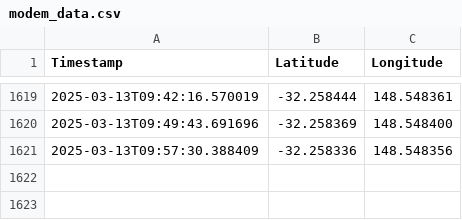
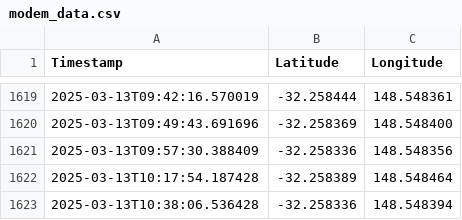
Before and after one commit to nelmzy/GPS-MAP, a CSV file: modem_data.csv, drawn as a sheet; only a part is shown, gaps mark what is left out.

```diff
--- a/modem_data.csv
+++ b/modem_data.csv
@@ -1621 +1621,3 @@ Timestamp,Latitude,Longitude
 2025-03-13T09:57:30.388409,-32.258336,148.548356
+2025-03-13T10:17:54.187428,-32.258389,148.548464
+2025-03-13T10:38:06.536428,-32.258336,148.548394
```
